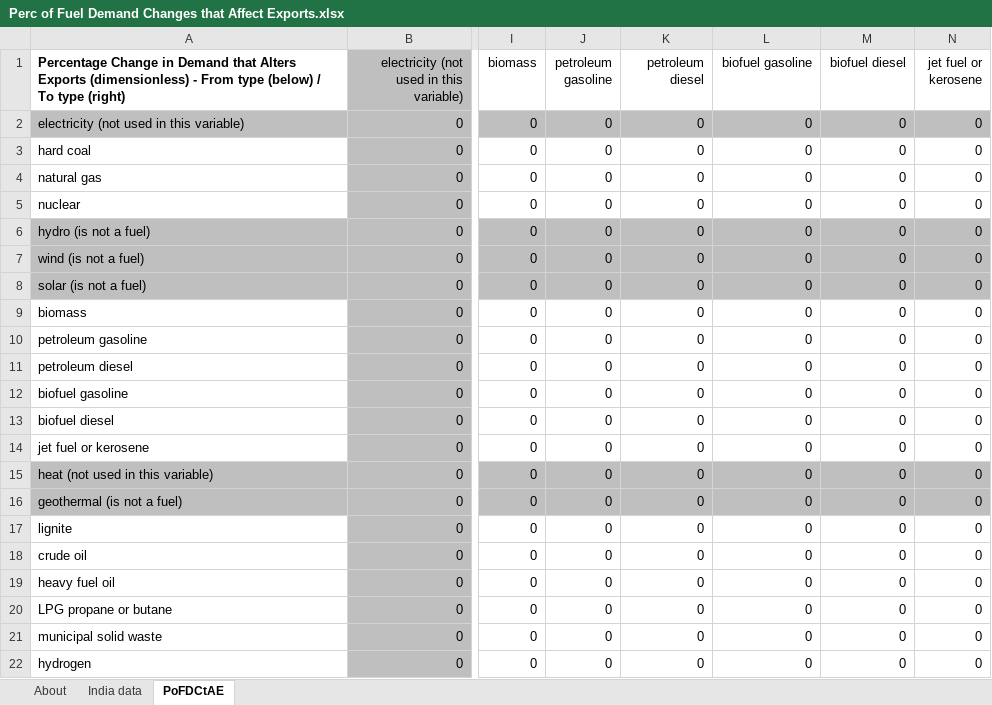
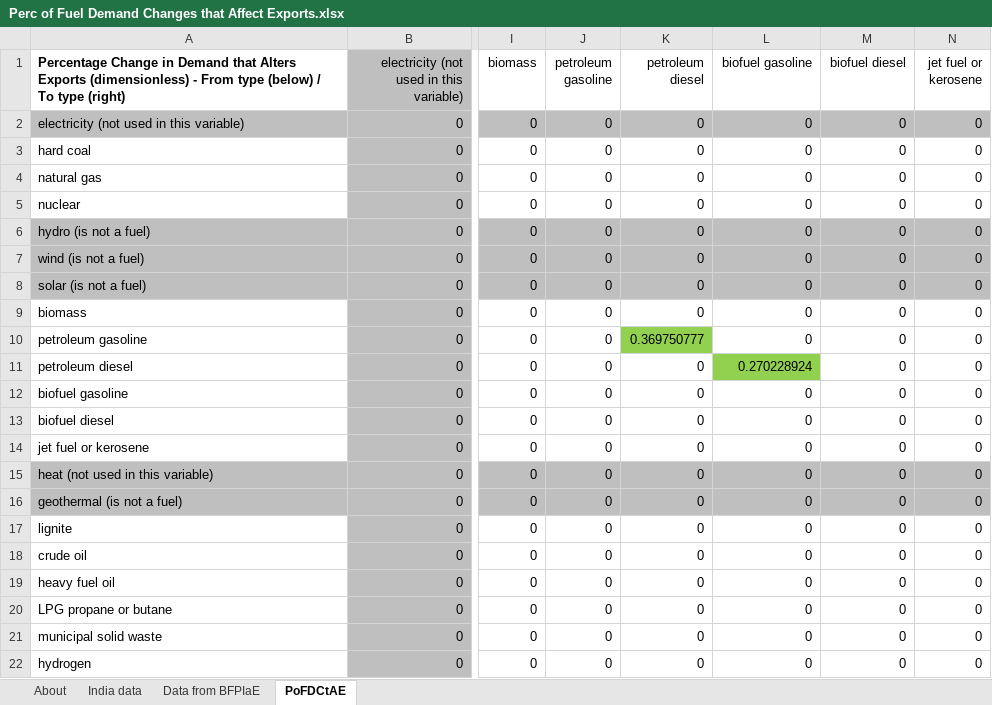
Before and after one commit to EnergyInnovation/eps-india, an Excel workbook: InputData/fuels/PoFDCtAE/Perc of Fuel Demand Changes that Affect Exports.xlsx, sheet PoFDCtAE, drawn as a sheet; only a part is shown, gaps mark what is left out; values as stored, in another font and other column widths than the file's, no borders; the diff names each change by its address in the sheet, - before the commit and + after, or states it on an @@ line.

Commit message:
Edit PoFDCtAE for refined petroleum products

```diff
--- a/InputData/fuels/PoFDCtAE/Perc of Fuel Demand Changes that Affect Exports.xlsx (sheet PoFDCtAE)
+++ b/InputData/fuels/PoFDCtAE/Perc of Fuel Demand Changes that Affect Exports.xlsx (sheet PoFDCtAE)
+sheet tab: Data from BFPIaE
-K10 (petroleum diesel): 0
+K10 (petroleum diesel): 0.369750777
-K10 fill: none
+K10 fill: #92D050
-L11 (biofuel gasoline): 0
+L11 (biofuel gasoline): 0.270228924
-L11 fill: none
+L11 fill: #92D050
```
Also changed, not shown: 1 other file.
